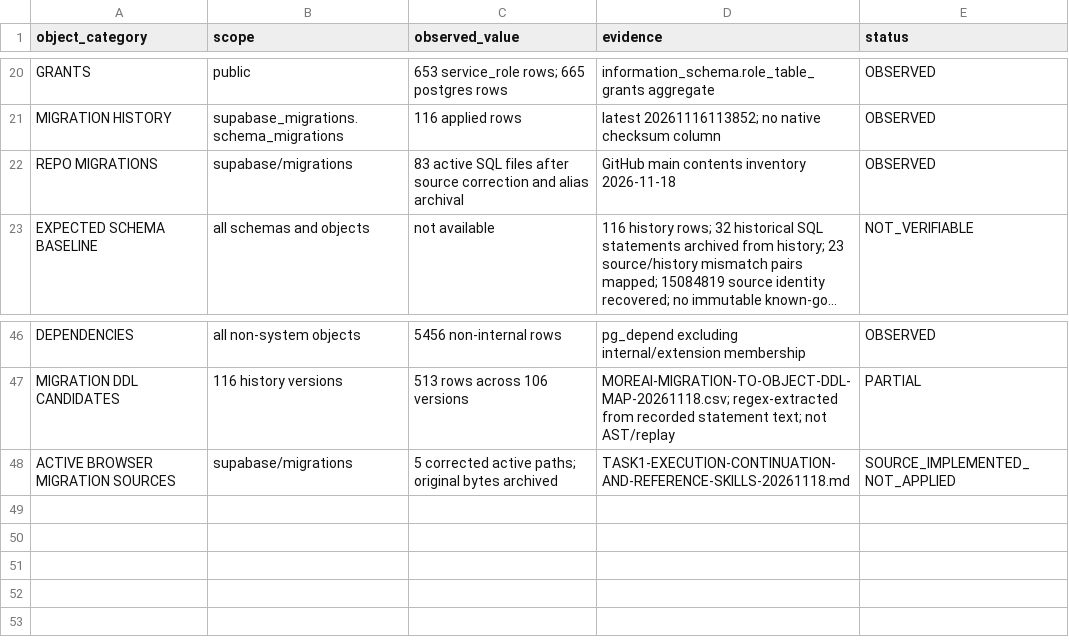
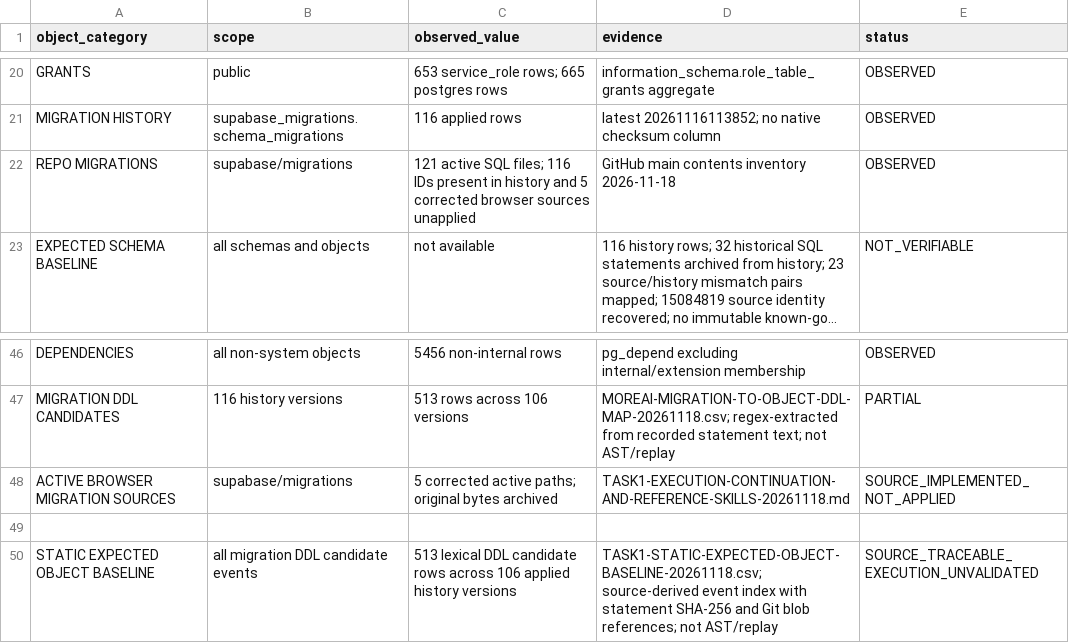
Before and after one commit to fadliansyah36/More-AI-Portal-Indihome, a CSV file: docs/implementation/MOREAI_TASK1_FULL_SCHEMA_INVENTORY_20261118.csv, drawn as a sheet; only a part is shown, gaps mark what is left out; long unchanged cells end in …; the diff names each change by its address in the sheet, - before the commit and + after, or states it on an @@ line.

Commit message:
docs: refresh migration inventory and baseline status

```diff
--- a/docs/implementation/MOREAI_TASK1_FULL_SCHEMA_INVENTORY_20261118.csv
+++ b/docs/implementation/MOREAI_TASK1_FULL_SCHEMA_INVENTORY_20261118.csv
-C22 (observed_value): 83 active SQL files after source correction and alias archival
+C22 (observed_value): 121 active SQL files; 116 IDs present in history and 5 corrected browser sources unapplied
+row 49: (empty)
+row 50: STATIC EXPECTED OBJECT BASELINE | all migration DDL candidate events | 513 lexical DDL candidate rows across 106 applied history versions | TASK1-STATIC-EXPECTED-OBJECT-BASELINE-20261118.csv; source-derived event index with statement SHA-256 and Git blob references; not AST/replay | SOURCE_TRACEABLE_EXECUTION_UNVALIDATED
```
